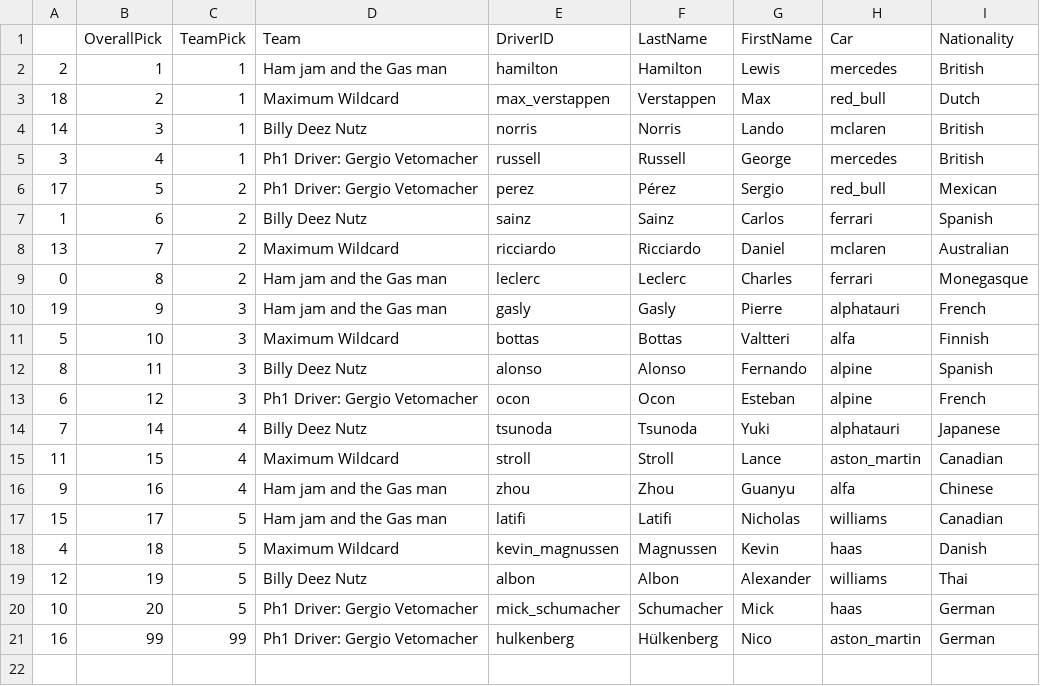
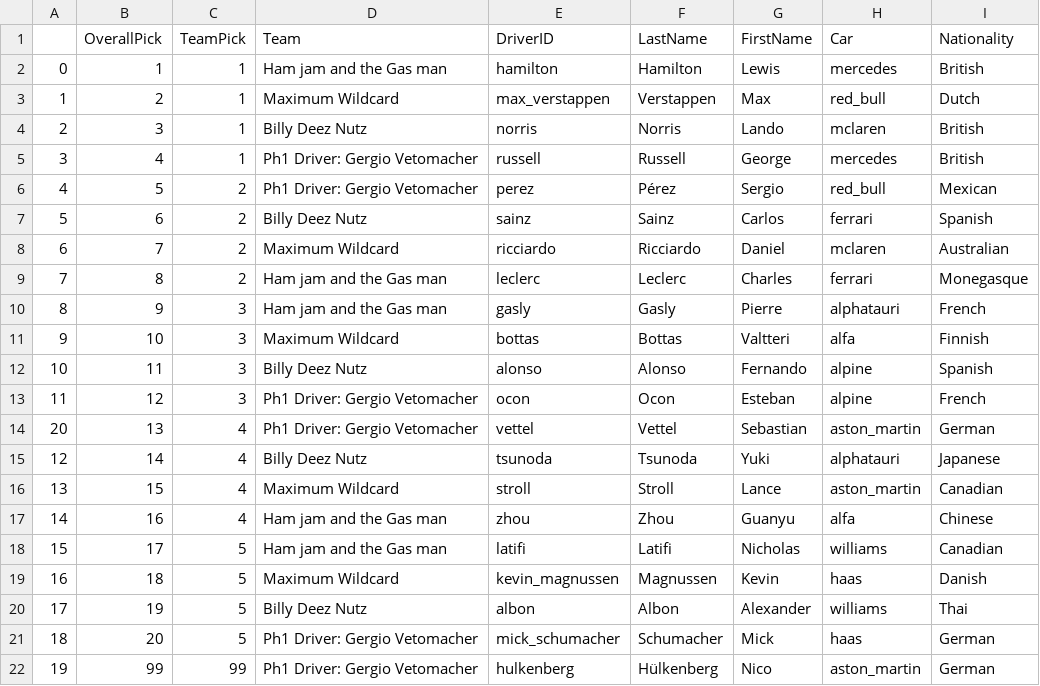
Before and after one commit to cwf231/2022-goodnight-f1antasy, a CSV file: draft/fantasy_rosters.csv, drawn as a sheet.

```diff
--- a/draft/fantasy_rosters.csv
+++ b/draft/fantasy_rosters.csv
@@ -1,21 +1,22 @@
 ,OverallPick,TeamPick,Team,DriverID,LastName,FirstName,Car,Nationality
-2,1,1,Ham jam and the Gas man,hamilton,Hamilton,Lewis,mercedes,British
-18,2,1,Maximum Wildcard,max_verstappen,Verstappen,Max,red_bull,Dutch
-14,3,1,Billy Deez Nutz,norris,Norris,Lando,mclaren,British
+0,1,1,Ham jam and the Gas man,hamilton,Hamilton,Lewis,mercedes,British
+1,2,1,Maximum Wildcard,max_verstappen,Verstappen,Max,red_bull,Dutch
+2,3,1,Billy Deez Nutz,norris,Norris,Lando,mclaren,British
 3,4,1,Ph1 Driver: Gergio Vetomacher,russell,Russell,George,mercedes,British
-17,5,2,Ph1 Driver: Gergio Vetomacher,perez,Pérez,Sergio,red_bull,Mexican
-1,6,2,Billy Deez Nutz,sainz,Sainz,Carlos,ferrari,Spanish
-13,7,2,Maximum Wildcard,ricciardo,Ricciardo,Daniel,mclaren,Australian
-0,8,2,Ham jam and the Gas man,leclerc,Leclerc,Charles,ferrari,Monegasque
-19,9,3,Ham jam and the Gas man,gasly,Gasly,Pierre,alphatauri,French
-5,10,3,Maximum Wildcard,bottas,Bottas,Valtteri,alfa,Finnish
-8,11,3,Billy Deez Nutz,alonso,Alonso,Fernando,alpine,Spanish
-6,12,3,Ph1 Driver: Gergio Vetomacher,ocon,Ocon,Esteban,alpine,French
-7,14,4,Billy Deez Nutz,tsunoda,Tsunoda,Yuki,alphatauri,Japanese
-11,15,4,Maximum Wildcard,stroll,Stroll,Lance,aston_martin,Canadian
-9,16,4,Ham jam and the Gas man,zhou,Zhou,Guanyu,alfa,Chinese
+4,5,2,Ph1 Driver: Gergio Vetomacher,perez,Pérez,Sergio,red_bull,Mexican
+5,6,2,Billy Deez Nutz,sainz,Sainz,Carlos,ferrari,Spanish
+6,7,2,Maximum Wildcard,ricciardo,Ricciardo,Daniel,mclaren,Australian
+7,8,2,Ham jam and the Gas man,leclerc,Leclerc,Charles,ferrari,Monegasque
+8,9,3,Ham jam and the Gas man,gasly,Gasly,Pierre,alphatauri,French
+9,10,3,Maximum Wildcard,bottas,Bottas,Valtteri,alfa,Finnish
+10,11,3,Billy Deez Nutz,alonso,Alonso,Fernando,alpine,Spanish
+11,12,3,Ph1 Driver: Gergio Vetomacher,ocon,Ocon,Esteban,alpine,French
+20,13,4,Ph1 Driver: Gergio Vetomacher,vettel,Vettel,Sebastian,aston_martin,German
+12,14,4,Billy Deez Nutz,tsunoda,Tsunoda,Yuki,alphatauri,Japanese
+13,15,4,Maximum Wildcard,stroll,Stroll,Lance,aston_martin,Canadian
+14,16,4,Ham jam and the Gas man,zhou,Zhou,Guanyu,alfa,Chinese
 15,17,5,Ham jam and the Gas man,latifi,Latifi,Nicholas,williams,Canadian
-4,18,5,Maximum Wildcard,kevin_magnussen,Magnussen,Kevin,haas,Danish
-12,19,5,Billy Deez Nutz,albon,Albon,Alexander,williams,Thai
-10,20,5,Ph1 Driver: Gergio Vetomacher,mick_schumacher,Schumacher,Mick,haas,German
-16,99,99,Ph1 Driver: Gergio Vetomacher,hulkenberg,Hülkenberg,Nico,aston_martin,German
+16,18,5,Maximum Wildcard,kevin_magnussen,Magnussen,Kevin,haas,Danish
+17,19,5,Billy Deez Nutz,albon,Albon,Alexander,williams,Thai
+18,20,5,Ph1 Driver: Gergio Vetomacher,mick_schumacher,Schumacher,Mick,haas,German
+19,99,99,Ph1 Driver: Gergio Vetomacher,hulkenberg,Hülkenberg,Nico,aston_martin,German
```
Also changed, not shown: data/circuits.csv, data/drivers.csv, 4 other files.
